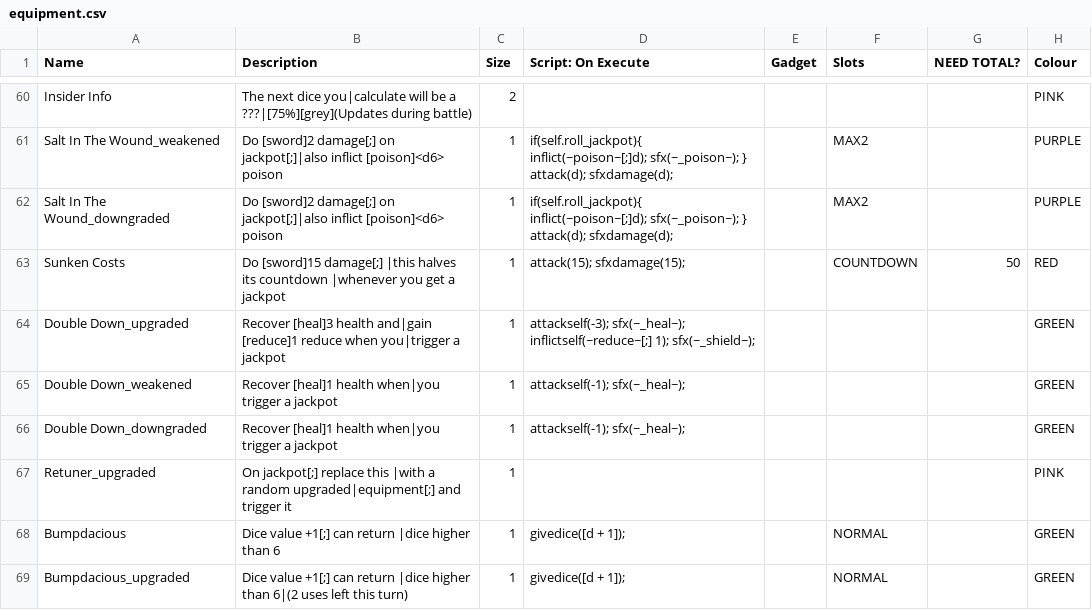
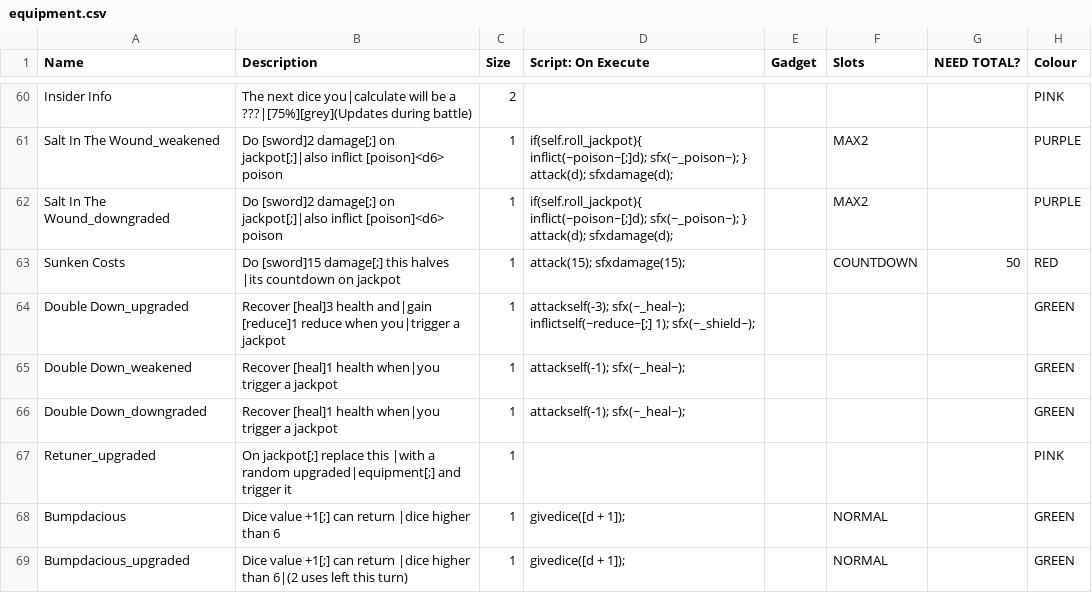
Before and after one commit to Polly224/pollymod, a CSV file: _append/data/text/equipment.csv, drawn as a sheet; only a part is shown, gaps mark what is left out; the diff covers the shown part only; the diff names each change by its address in the sheet, - before the commit and + after, or states it on an @@ line.

```diff
--- a/_append/data/text/equipment.csv
+++ b/_append/data/text/equipment.csv
-B63 (Description): …[sword]15 damage[;] |this halves its countdown |whenever you get a jackpot
+B63 (Description): …[sword]15 damage[;] this halves |its countdown on jackpot
```
Also changed, not shown: 6 added rows and 7 edited cells elsewhere in this file, 1 other file.
